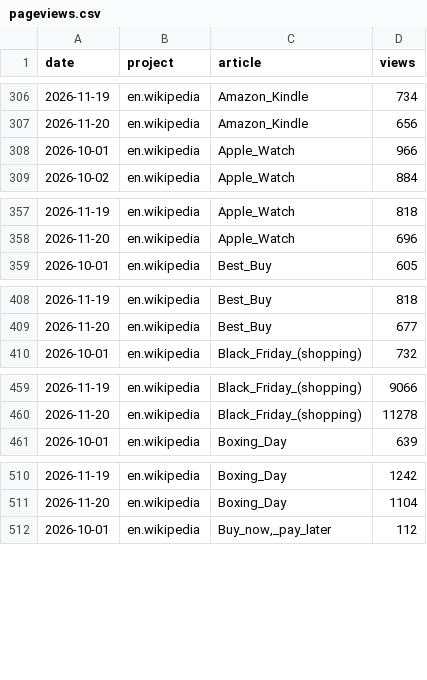
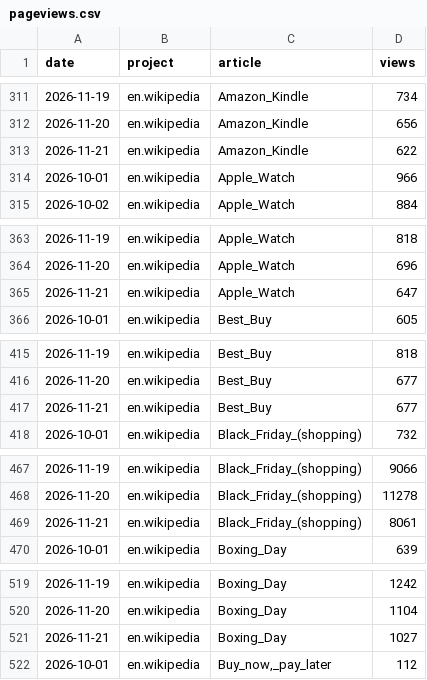
Before and after one commit to muaz-32/black-friday-price-audit, a CSV file: trends/pageviews.csv, drawn as a sheet; only a part is shown, gaps mark what is left out; the diff covers the shown part only; the diff names each change by its address in the sheet, - before the commit and + after, or states it on an @@ line.

```diff
--- a/trends/pageviews.csv
+++ b/trends/pageviews.csv
+row 313: 2026-11-21 | en.wikipedia | Amazon_Kindle | 622
+row 365: 2026-11-21 | en.wikipedia | Apple_Watch | 647
+row 417: 2026-11-21 | en.wikipedia | Best_Buy | 677
+row 469: 2026-11-21 | en.wikipedia | Black_Friday_(shopping) | 8061
+row 521: 2026-11-21 | en.wikipedia | Boxing_Day | 1027
```
Also changed, not shown: 30 added rows elsewhere in this file, 1 other file.
